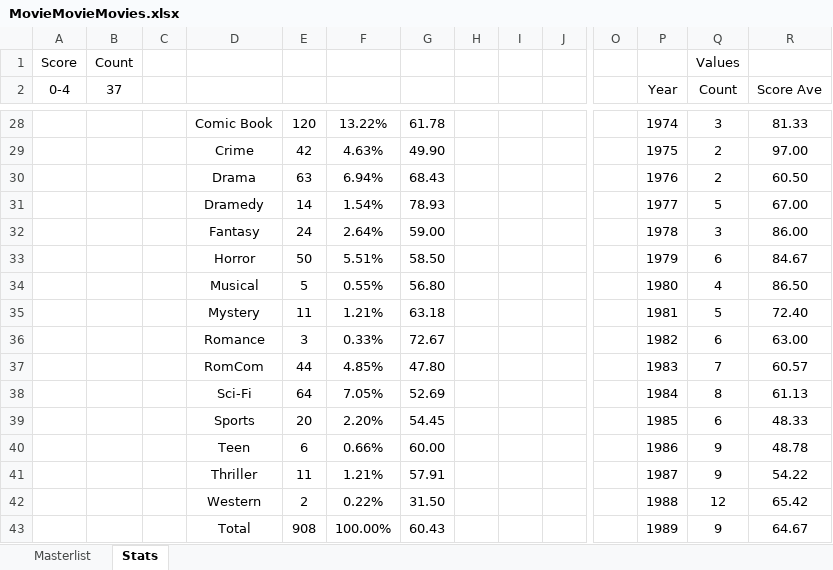
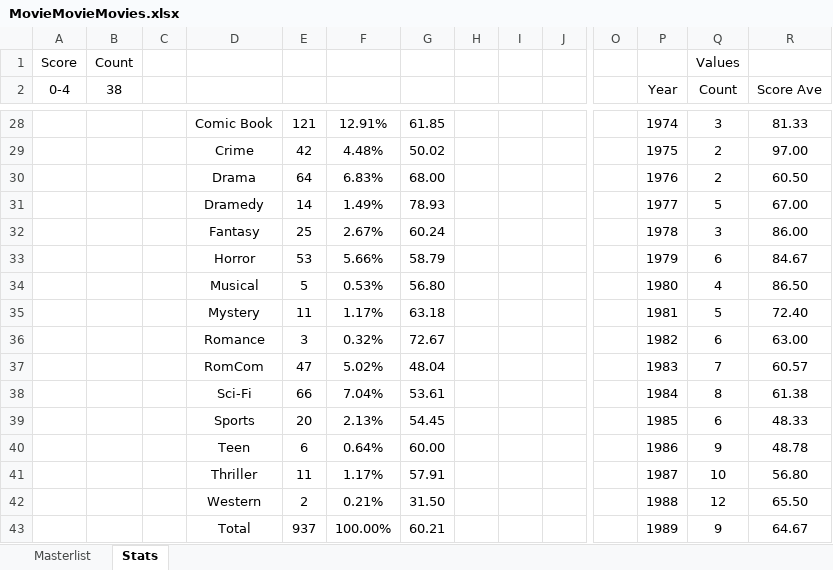
Before and after one commit to helfy18/my-movie-site, an Excel workbook: src/data/MovieMovieMovies.xlsx, sheet Stats, drawn as a sheet; only a part is shown, gaps mark what is left out; values as stored, in another font and other column widths than the file's, no borders; charts and pictures and conditional formats not drawn; removed rows and columns are numbered as before the commit, all else as after; rows hold the shown columns only; the diff covers the shown part only; the diff names each change by its address in the sheet, - before the commit and + after, or states it on an @@ line.

```diff
--- a/src/data/MovieMovieMovies.xlsx (sheet Stats)
+++ b/src/data/MovieMovieMovies.xlsx (sheet Stats)
-B2: 37
+B2: 38
-E28: 120
+E28: 121
-F28: 13.22%
+F28: 12.91%
-G28: 61.78
+G28: 61.85
-F29: 4.63%
+F29: 4.48%
-G29: 49.90
+G29: 50.02
-E30: 63
+E30: 64
-F30: 6.94%
+F30: 6.83%
-G30: 68.43
+G30: 68.00
-F31: 1.54%
+F31: 1.49%
-E32: 24
+E32: 25
-F32: 2.64%
+F32: 2.67%
-G32: 59.00
+G32: 60.24
-E33: 50
+E33: 53
-F33: 5.51%
+F33: 5.66%
-G33: 58.50
+G33: 58.79
-F34: 0.55%
+F34: 0.53%
-F35: 1.21%
+F35: 1.17%
-F36: 0.33%
+F36: 0.32%
-E37: 44
+E37: 47
-F37: 4.85%
+F37: 5.02%
-G37: 47.80
+G37: 48.04
-row 38:  |  |  | Sci-Fi | 64 | 7.05% | 52.69 |  |  |  |  | 1984 | 8 | 61.13
+row 38:  |  |  | Sci-Fi | 66 | 7.04% | 53.61 |  |  |  |  | 1984 | 8 | 61.38
-F39: 2.20%
+F39: 2.13%
-F40: 0.66%
+F40: 0.64%
-F41: 1.21%
+F41: 1.17%
-Q41 (Count): 9
+Q41 (Count): 10
-R41 (Score Ave): 54.22
+R41 (Score Ave): 56.80
-F42: 0.22%
+F42: 0.21%
-R42 (Score Ave): 65.42
+R42 (Score Ave): 65.50
-E43: 908
+E43: 937
-G43: 60.43
+G43: 60.21
```
Also changed, not shown: 19 added rows, 19 removed rows and 40 edited cells elsewhere in this sheet, sheet Masterlist, hidden cells, charts or pictures, 2 other files.
